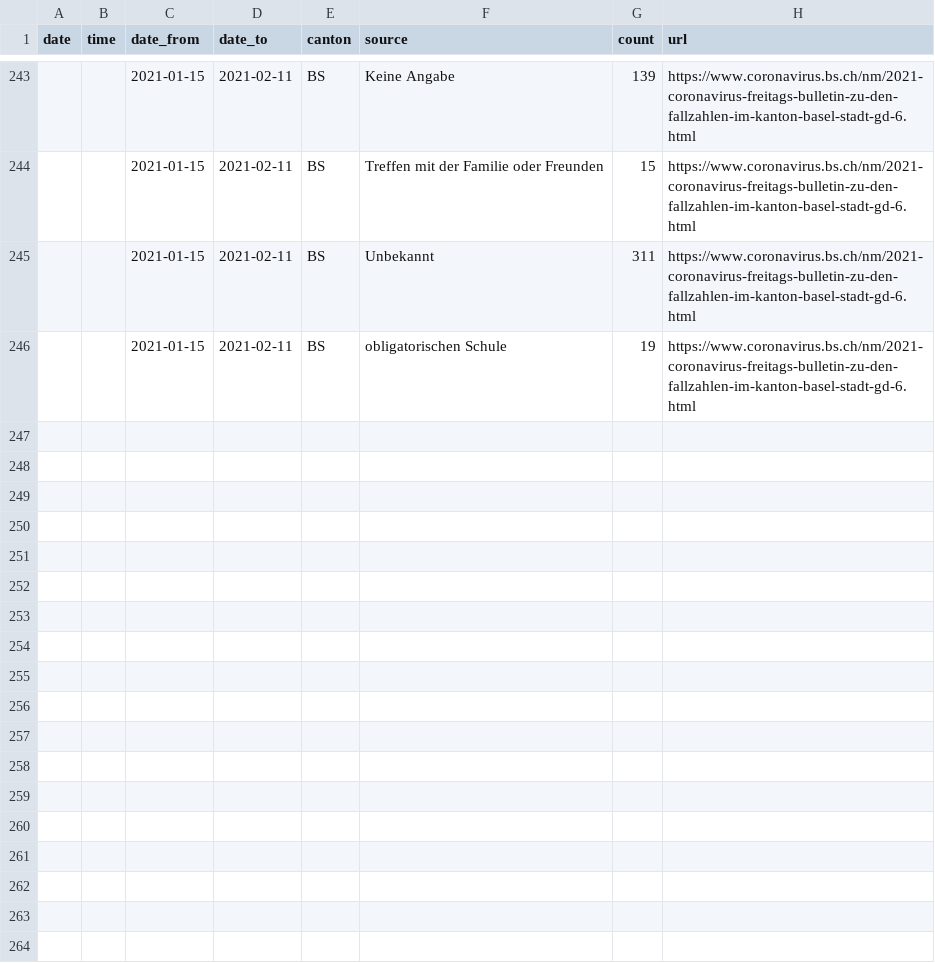
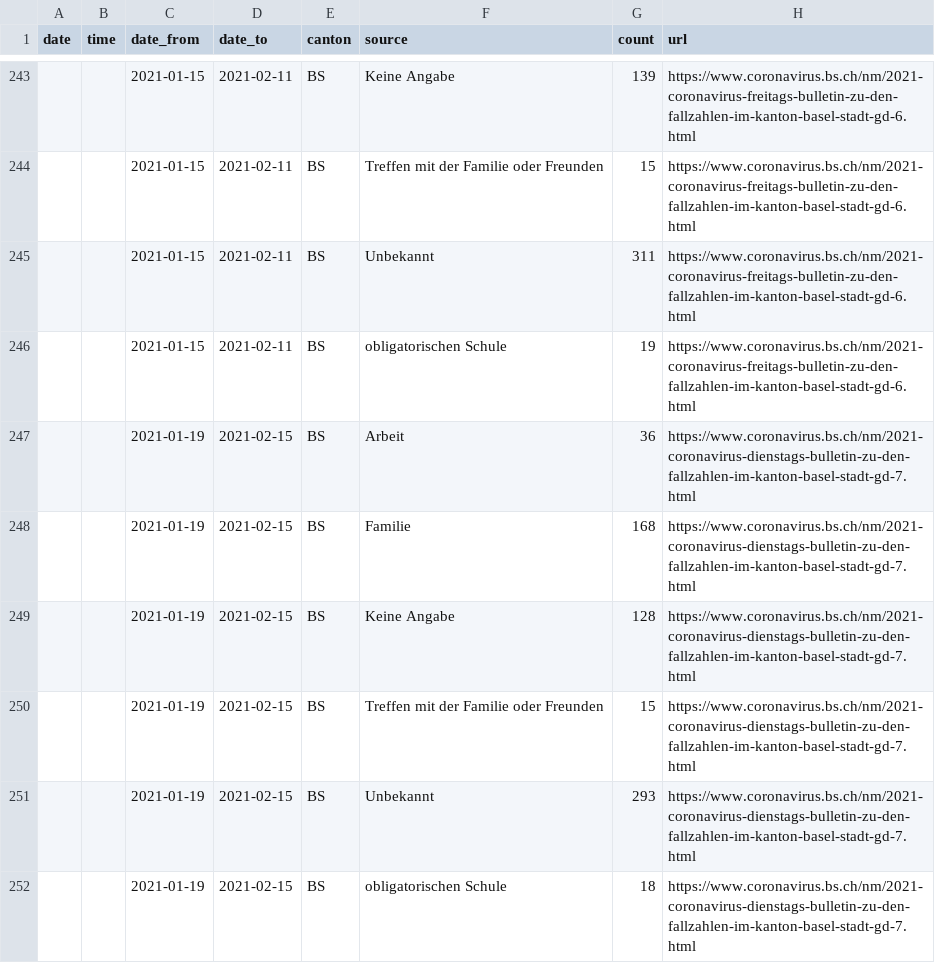
Before and after one commit to maekke/infection_source, a CSV file: infection_source_bs.csv, drawn as a sheet; only a part is shown, gaps mark what is left out; the diff names each change by its address in the sheet, - before the commit and + after, or states it on an @@ line.

Commit message:
Automatic update of infection source data

```diff
--- a/infection_source_bs.csv
+++ b/infection_source_bs.csv
+row 247:  |  | 2021-01-19 | 2021-02-15 | BS | Arbeit | 36 | https://www.coronavirus.bs.ch/nm/2021-coronavirus-dienstags-bulletin-zu-den-fallzahlen-im-kanton-basel-stadt-gd-7.html
+row 248:  |  | 2021-01-19 | 2021-02-15 | BS | Familie | 168 | https://www.coronavirus.bs.ch/nm/2021-coronavirus-dienstags-bulletin-zu-den-fallzahlen-im-kanton-basel-stadt-gd-7.html
+row 249:  |  | 2021-01-19 | 2021-02-15 | BS | Keine Angabe | 128 | https://www.coronavirus.bs.ch/nm/2021-coronavirus-dienstags-bulletin-zu-den-fallzahlen-im-kanton-basel-stadt-gd-7.html
+row 250:  |  | 2021-01-19 | 2021-02-15 | BS | Treffen mit der Familie oder Freunden | 15 | https://www.coronavirus.bs.ch/nm/2021-coronavirus-dienstags-bulletin-zu-den-fallzahlen-im-kanton-basel-stadt-gd-7.html
+row 251:  |  | 2021-01-19 | 2021-02-15 | BS | Unbekannt | 293 | https://www.coronavirus.bs.ch/nm/2021-coronavirus-dienstags-bulletin-zu-den-fallzahlen-im-kanton-basel-stadt-gd-7.html
+row 252:  |  | 2021-01-19 | 2021-02-15 | BS | obligatorischen Schule | 18 | https://www.coronavirus.bs.ch/nm/2021-coronavirus-dienstags-bulletin-zu-den-fallzahlen-im-kanton-basel-stadt-gd-7.html
```
